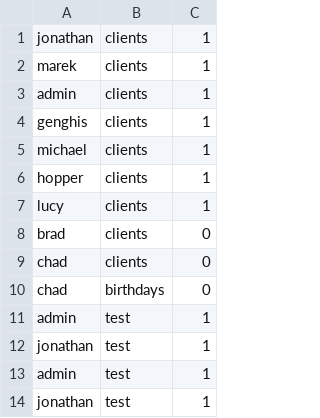
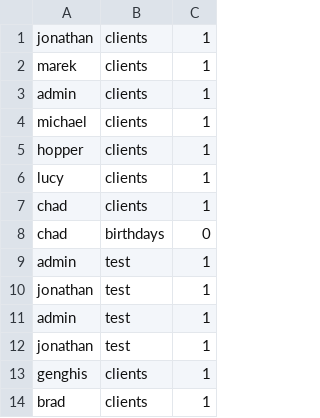
Before and after one commit to GenghisGoodman/cs505p1, a CSV file: assigned.csv, drawn as a sheet.

```diff
--- a/assigned.csv
+++ b/assigned.csv
@@ -3,3 +3,2 @@ marek,clients,1
 admin,clients,1
-genghis,clients,1
 michael,clients,1
@@ -7,4 +6,3 @@ hopper,clients,1
 lucy,clients,1
-brad,clients,0
-chad,clients,0
+chad,clients,1
 chad,birthdays,0
@@ -14 +12,3 @@ admin,test,1
 jonathan,test,1
+genghis,clients,1
+brad,clients,1
```
Also changed, not shown: grantLog.csv, 4 other files.
